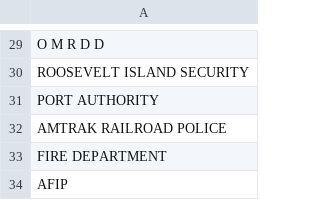
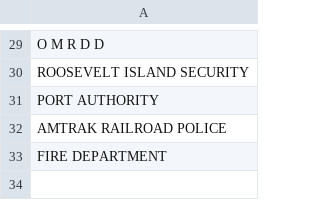
Before and after one commit to alberbendayan/tpe2-g10-pod, a CSV file: resources/pruebas/agenciesNYC.csv, drawn as a sheet; only a part is shown, gaps mark what is left out.

```diff
--- a/resources/pruebas/agenciesNYC.csv
+++ b/resources/pruebas/agenciesNYC.csv
@@ -33,2 +33 @@ AMTRAK RAILROAD POLICE
 FIRE DEPARTMENT
-AFIP
```
Also changed, not shown: resources/pruebas/infractionsNYC.csv, resources/pruebas/ticketsCHI.csv, 3 other files.
